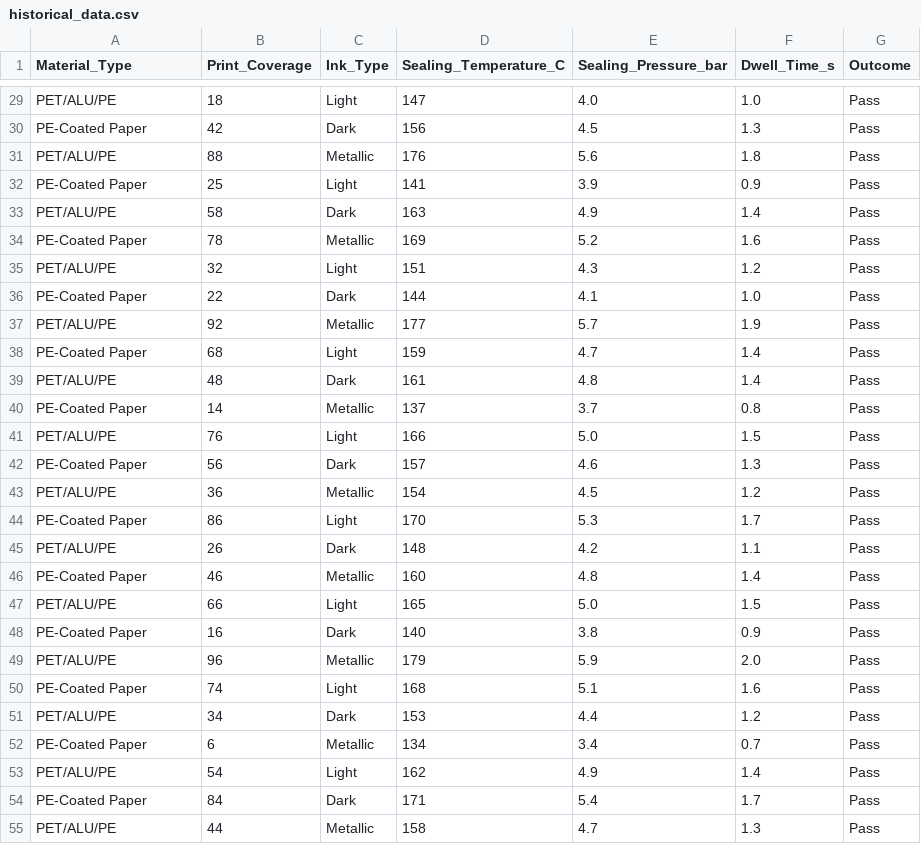
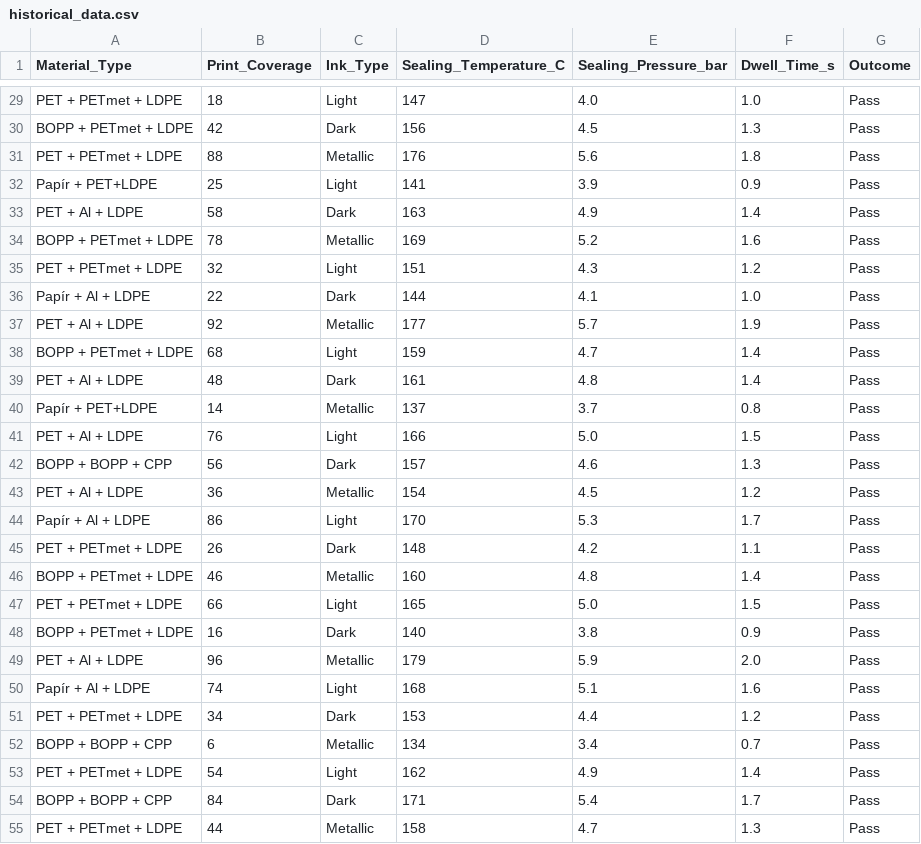
Before and after one commit to Peracek/heat-seal-optimizer, a CSV file: historical_data.csv, drawn as a sheet; only a part is shown, gaps mark what is left out; the diff covers the shown part only; the diff names each change by its address in the sheet, - before the commit and + after, or states it on an @@ line.

```diff
--- a/historical_data.csv
+++ b/historical_data.csv
-A29 (Material_Type): PET/ALU/PE
+A29 (Material_Type): PET + PETmet + LDPE
-A30 (Material_Type): PE-Coated Paper
+A30 (Material_Type): BOPP + PETmet + LDPE
-A31 (Material_Type): PET/ALU/PE
+A31 (Material_Type): PET + PETmet + LDPE
-A32 (Material_Type): PE-Coated Paper
+A32 (Material_Type): Papír + PET+LDPE
-A33 (Material_Type): PET/ALU/PE
+A33 (Material_Type): PET + Al + LDPE
-A34 (Material_Type): PE-Coated Paper
+A34 (Material_Type): BOPP + PETmet + LDPE
-A35 (Material_Type): PET/ALU/PE
+A35 (Material_Type): PET + PETmet + LDPE
-A36 (Material_Type): PE-Coated Paper
+A36 (Material_Type): Papír + Al + LDPE
-A37 (Material_Type): PET/ALU/PE
+A37 (Material_Type): PET + Al + LDPE
-A38 (Material_Type): PE-Coated Paper
+A38 (Material_Type): BOPP + PETmet + LDPE
-A39 (Material_Type): PET/ALU/PE
+A39 (Material_Type): PET + Al + LDPE
-A40 (Material_Type): PE-Coated Paper
+A40 (Material_Type): Papír + PET+LDPE
-A41 (Material_Type): PET/ALU/PE
+A41 (Material_Type): PET + Al + LDPE
-A42 (Material_Type): PE-Coated Paper
+A42 (Material_Type): BOPP + BOPP + CPP
-A43 (Material_Type): PET/ALU/PE
+A43 (Material_Type): PET + Al + LDPE
-A44 (Material_Type): PE-Coated Paper
+A44 (Material_Type): Papír + Al + LDPE
-A45 (Material_Type): PET/ALU/PE
+A45 (Material_Type): PET + PETmet + LDPE
-A46 (Material_Type): PE-Coated Paper
+A46 (Material_Type): BOPP + PETmet + LDPE
-A47 (Material_Type): PET/ALU/PE
+A47 (Material_Type): PET + PETmet + LDPE
-A48 (Material_Type): PE-Coated Paper
+A48 (Material_Type): BOPP + PETmet + LDPE
-A49 (Material_Type): PET/ALU/PE
+A49 (Material_Type): PET + Al + LDPE
-A50 (Material_Type): PE-Coated Paper
+A50 (Material_Type): Papír + Al + LDPE
-A51 (Material_Type): PET/ALU/PE
+A51 (Material_Type): PET + PETmet + LDPE
-A52 (Material_Type): PE-Coated Paper
+A52 (Material_Type): BOPP + BOPP + CPP
-A53 (Material_Type): PET/ALU/PE
+A53 (Material_Type): PET + PETmet + LDPE
-A54 (Material_Type): PE-Coated Paper
+A54 (Material_Type): BOPP + BOPP + CPP
-A55 (Material_Type): PET/ALU/PE
+A55 (Material_Type): PET + PETmet + LDPE
```
Also changed, not shown: 92 edited cells elsewhere in this file, 1 other file.
